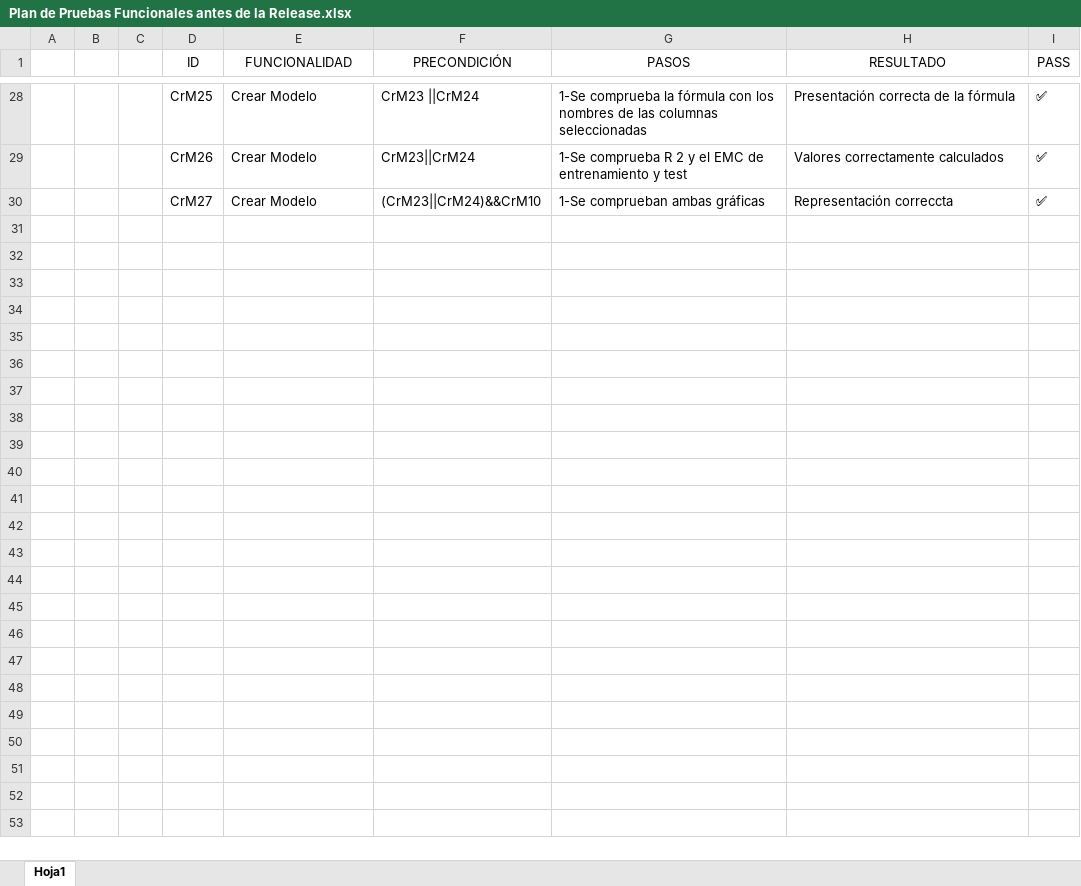
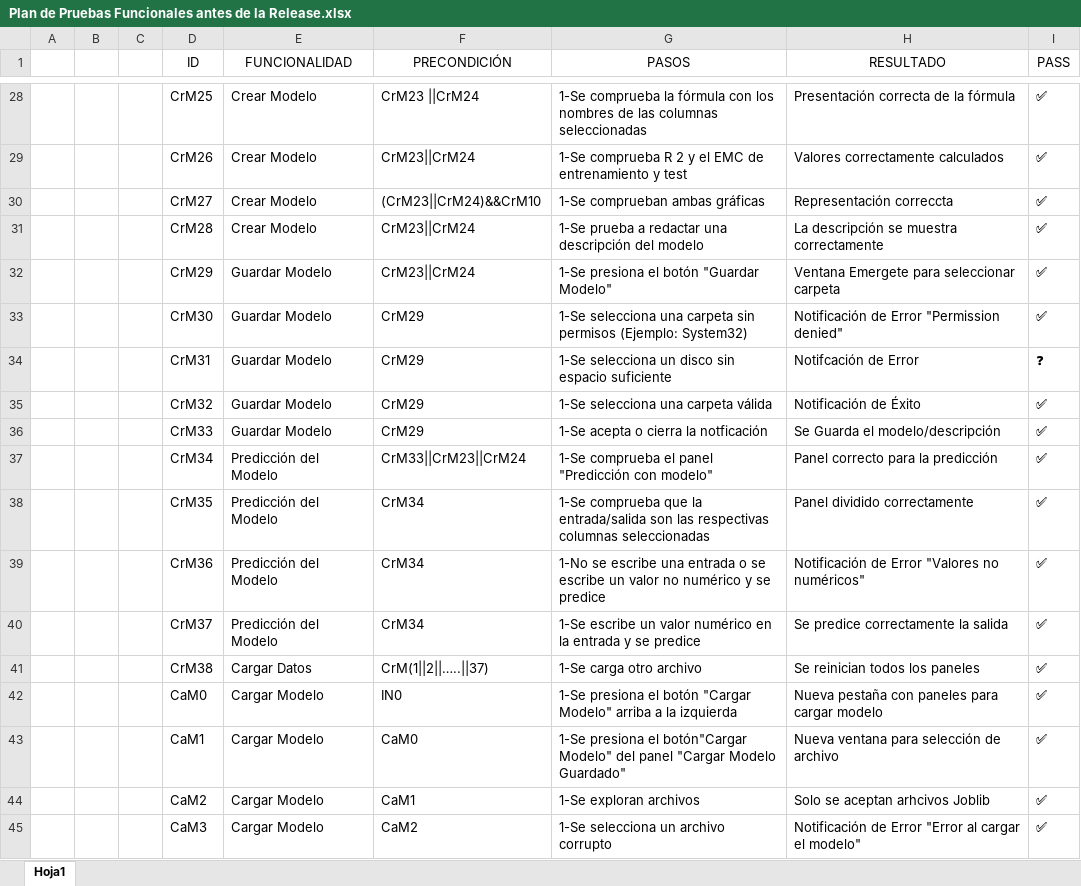
Before and after one commit to sarapazr04/TRABAJO-ENX, an Excel workbook: docs/User Test/Plan de Pruebas Funcionales antes de la Release.xlsx, sheet Hoja1, drawn as a sheet; only a part is shown, gaps mark what is left out; values as stored, in another font and other column widths than the file's, no borders; table styles not drawn; the diff names each change by its address in the sheet, - before the commit and + after, or states it on an @@ line.

Commit message:
test:Final de Crea Modelo y prinipio de Carga, pruebas funcionales

```diff
--- a/docs/User Test/Plan de Pruebas Funcionales antes de la Release.xlsx (sheet Hoja1)
+++ b/docs/User Test/Plan de Pruebas Funcionales antes de la Release.xlsx (sheet Hoja1)
+row 31:  |  |  | CrM28 | Crear Modelo | CrM23||CrM24 | 1-Se prueba a redactar una descripción del modelo | La descripción se muestra correctamente | ✅
+row 32:  |  |  | CrM29 | Guardar Modelo | CrM23||CrM24 | 1-Se presiona el botón "Guardar Modelo" | Ventana Emergete para seleccionar carpeta | ✅
+row 33:  |  |  | CrM30 | Guardar Modelo | CrM29 | 1-Se selecciona una carpeta sin permisos (Ejemplo: System32) | Notificación de Error "Permission denied" | ✅
+row 34:  |  |  | CrM31 | Guardar Modelo | CrM29 | 1-Se selecciona un disco sin espacio suficiente | Notifcación de Error | ❓
+row 35:  |  |  | CrM32 | Guardar Modelo | CrM29 | 1-Se selecciona una carpeta válida | Notificación de Éxito | ✅
+row 36:  |  |  | CrM33 | Guardar Modelo | CrM29 | 1-Se acepta o cierra la notficación | Se Guarda el modelo/descripción | ✅
+row 37:  |  |  | CrM34 | Predicción del Modelo | CrM33||CrM23||CrM24 | 1-Se comprueba el panel "Predicción con modelo" | Panel correcto para la predicción | ✅
+row 38:  |  |  | CrM35 | Predicción del Modelo | CrM34 | 1-Se comprueba que la entrada/salida son las respectivas columnas seleccionadas | Panel dividido correctamente | ✅
+row 39:  |  |  | CrM36 | Predicción del Modelo | CrM34 | 1-No se escribe una entrada o se escribe un valor no numérico y se predice | Notificación de Error "Valores no numéricos" | ✅
+row 40:  |  |  | CrM37 | Predicción del Modelo | CrM34 | 1-Se escribe un valor numérico en la entrada y se predice | Se predice correctamente la salida | ✅
+row 41:  |  |  | CrM38 | Cargar Datos | CrM(1||2||…..||37) | 1-Se carga otro archivo | Se reinician todos los paneles | ✅
+row 42:  |  |  | CaM0 | Cargar Modelo | IN0 | 1-Se presiona el botón "Cargar Modelo" arriba a la izquierda | Nueva pestaña con paneles para cargar modelo | ✅
+row 43:  |  |  | CaM1 | Cargar Modelo | CaM0 | 1-Se presiona el botón"Cargar Modelo" del panel "Cargar Modelo Guardado" | Nueva ventana para selección de archivo | ✅
+row 44:  |  |  | CaM2 | Cargar Modelo | CaM1 | 1-Se exploran archivos | Solo se aceptan arhcivos Joblib | ✅
+row 45:  |  |  | CaM3 | Cargar Modelo | CaM2 | 1-Se selecciona un archivo corrupto | Notificación de Error "Error al cargar el modelo" | ✅
```
Also changed, not shown: 1 other file.
